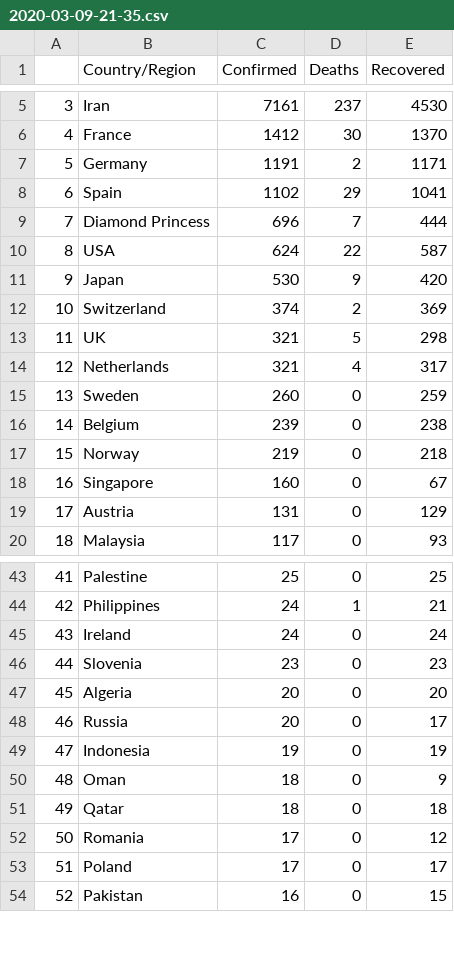
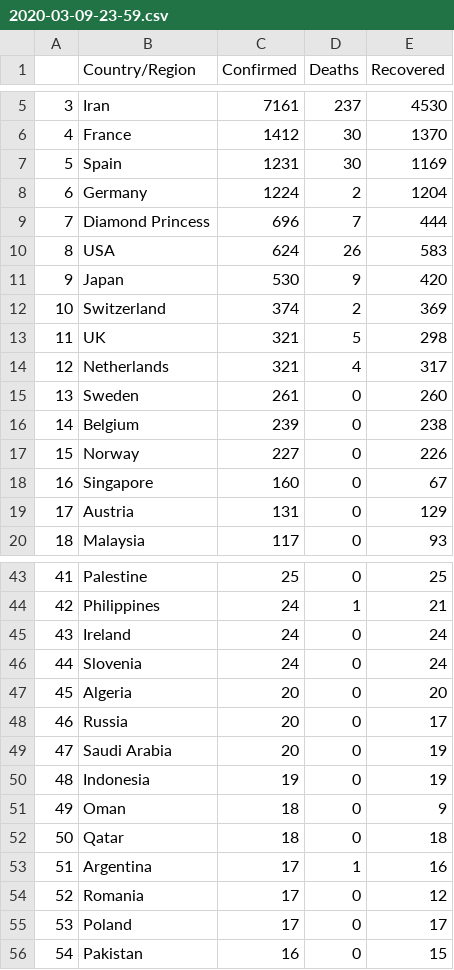
Before and after one commit to DanielGuzmanOlivares/COVID-19, a CSV file: data/2020-03-09-23-59.csv (was data/2020-03-09-21-35.csv), drawn as a sheet; only a part is shown, gaps mark what is left out; removed rows and columns are numbered as before the commit, all else as after; the diff covers the shown part only; the diff names each change by its address in the sheet, - before the commit and + after, or states it on an @@ line.

```diff
--- a/data/2020-03-09-21-35.csv
+++ b/data/2020-03-09-23-59.csv
+row 7: 5 | Spain | 1231 | 30 | 1169
@@ column A renumbered from row 8 down @@
-C8 (Confirmed): 1191
+C8 (Confirmed): 1224
-E8 (Recovered): 1171
+E8 (Recovered): 1204
-row 8: 6 | Spain | 1102 | 29 | 1041
-D10 (Deaths): 22
+D10 (Deaths): 26
-E10 (Recovered): 587
+E10 (Recovered): 583
-C15 (Confirmed): 260
+C15 (Confirmed): 261
-E15 (Recovered): 259
+E15 (Recovered): 260
-C17 (Confirmed): 219
+C17 (Confirmed): 227
-E17 (Recovered): 218
+E17 (Recovered): 226
-C46 (Confirmed): 23
+C46 (Confirmed): 24
-E46 (Recovered): 23
+E46 (Recovered): 24
+row 49: 47 | Saudi Arabia | 20 | 0 | 19
+row 53: 51 | Argentina | 17 | 1 | 16
```
Also changed, not shown: 5 added rows, 6 removed rows and 1 edited cell elsewhere in this file.
